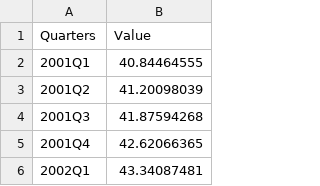
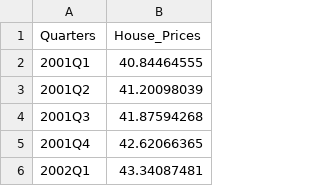
Before and after one commit to anahatkc/DataProject_526, a CSV file: Data/OECD Data.csv, drawn as a sheet; only a part is shown.

Commit message:
Update OECD Data.csv

```diff
--- a/Data/OECD Data.csv
+++ b/Data/OECD Data.csv
@@ -1,2 +1,2 @@
-Quarters,Value
+Quarters,House_Prices
 2001Q1,40.84464555
```
